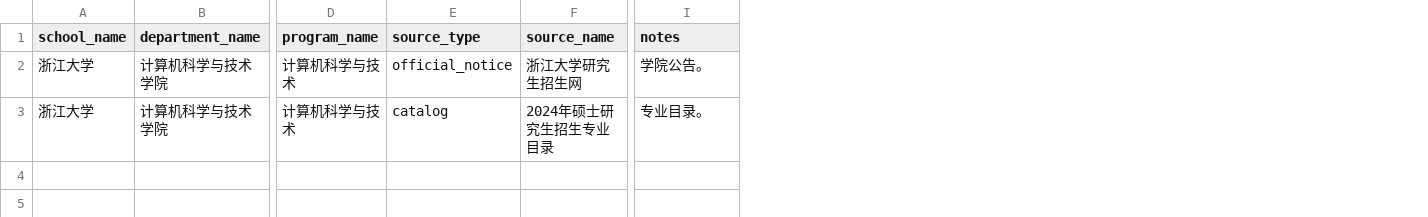
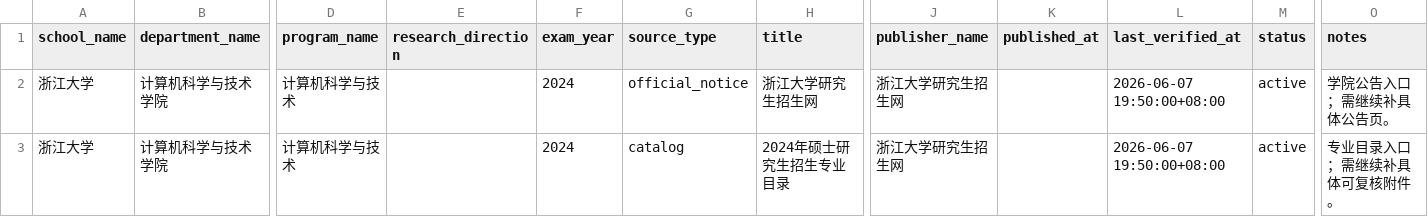
Before and after one commit to Wan-JD/SureGrad, a CSV file: tools/data-import/collected/zju-cs-2024/program_source_links.csv, drawn as a sheet; only a part is shown, gaps mark what is left out; addresses are those after the commit; the diff names each change by its address in the sheet, - before the commit and + after, or states it on an @@ line.

```diff
--- a/tools/data-import/collected/zju-cs-2024/program_source_links.csv
+++ b/tools/data-import/collected/zju-cs-2024/program_source_links.csv
+column E (research_direction), empty
+column F (exam_year), rows 2-3: 2024 | 2024
+column J (publisher_name), rows 2-3: 浙江大学研究生招生网 | 浙江大学研究生招生网
+column K (published_at), empty
+column L (last_verified_at), rows 2-3: 2026-06-07 19:50:00+08:00 | 2026-06-07 19:50:00+08:00
+column M (status), rows 2-3: active | active
-H1: source_name
+H1: title
-O2 (notes): 学院公告。
+O2 (notes): 学院公告入口；需继续补具体公告页。
-O3 (notes): 专业目录。
+O3 (notes): 专业目录入口；需继续补具体可复核附件。
```
Also changed, not shown: tools/data-import/collected/fudan-finance-2024/program_score_lines.csv, tools/data-import/collected/fudan-finance-2024/program_source_links.csv, 53 other files.
